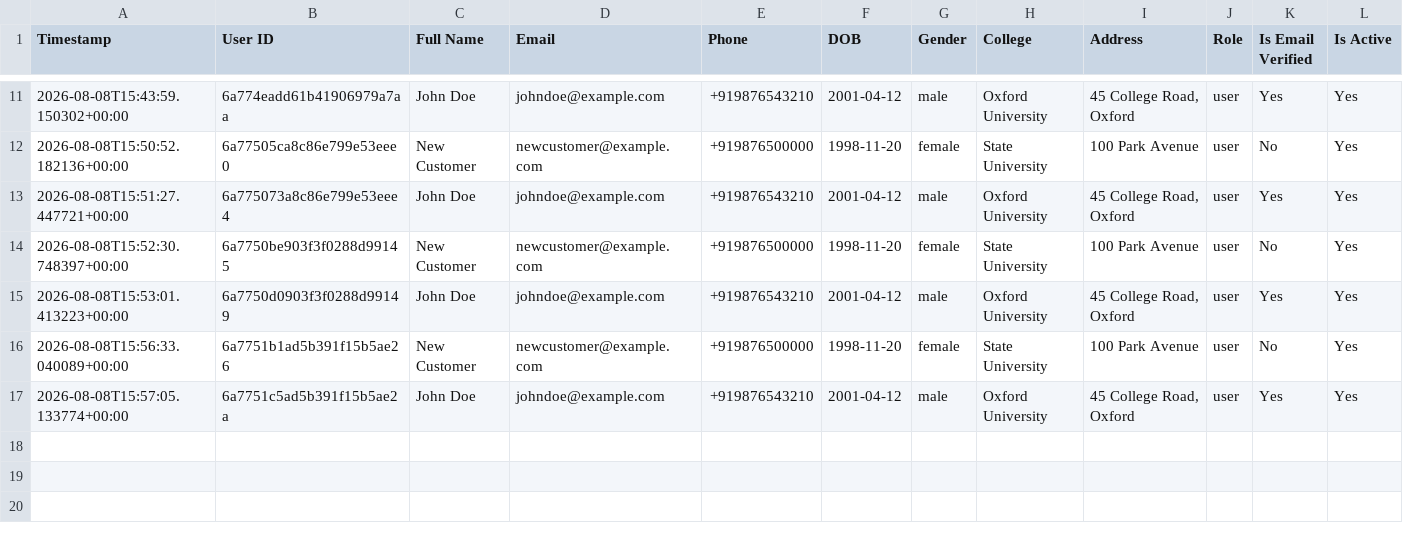
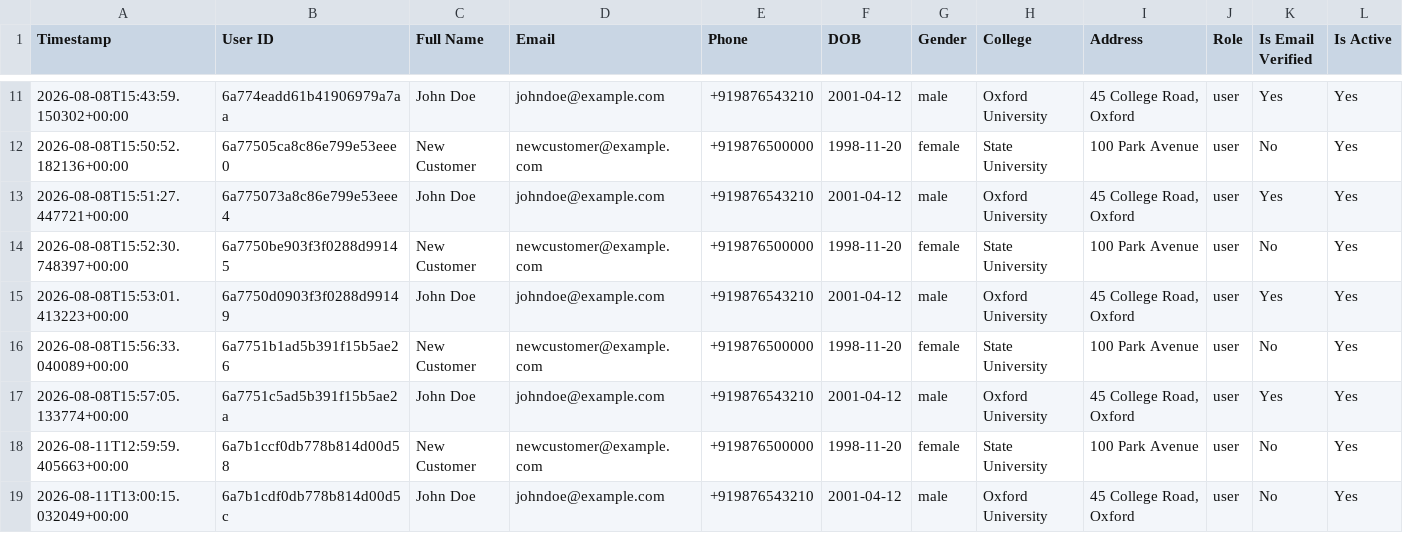
Before and after one commit to maitijit89/Helper-FullStack-Backend, a CSV file: uploads/user_registrations.csv, drawn as a sheet; only a part is shown, gaps mark what is left out; the diff names each change by its address in the sheet, - before the commit and + after, or states it on an @@ line.

```diff
--- a/uploads/user_registrations.csv
+++ b/uploads/user_registrations.csv
+row 18: 2026-08-11T12:59:59.405663+00:00 | 6a7b1ccf0db778b814d00d58 | New Customer | newcustomer@example.com | +919876500000 | 1998-11-20 | female | State University | 100 Park Avenue | user | No | Yes
+row 19: 2026-08-11T13:00:15.032049+00:00 | 6a7b1cdf0db778b814d00d5c | John Doe | johndoe@example.com | +919876543210 | 2001-04-12 | male | Oxford University | 45 College Road, Oxford | user | No | Yes
```
Also changed, not shown: uploads/partner_applications.csv, 14 other files.
